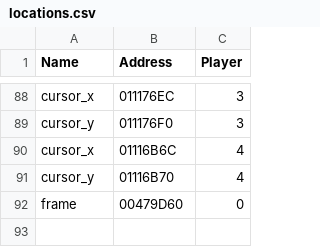
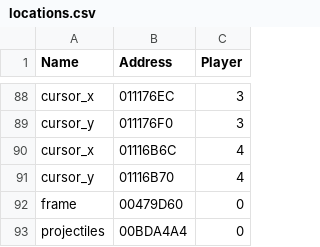
Before and after one commit to altf4/SmashBot, a CSV file: csv/locations.csv, drawn as a sheet; only a part is shown, gaps mark what is left out; the diff names each change by its address in the sheet, - before the commit and + after, or states it on an @@ line.

Commit message:
Add initial support for reading projectile info  - Finally got it working!  - Still need to read owner info

```diff
--- a/csv/locations.csv
+++ b/csv/locations.csv
+row 93: projectiles | 00BDA4A4 | 0
```
Also changed, not shown: 5 other files.
